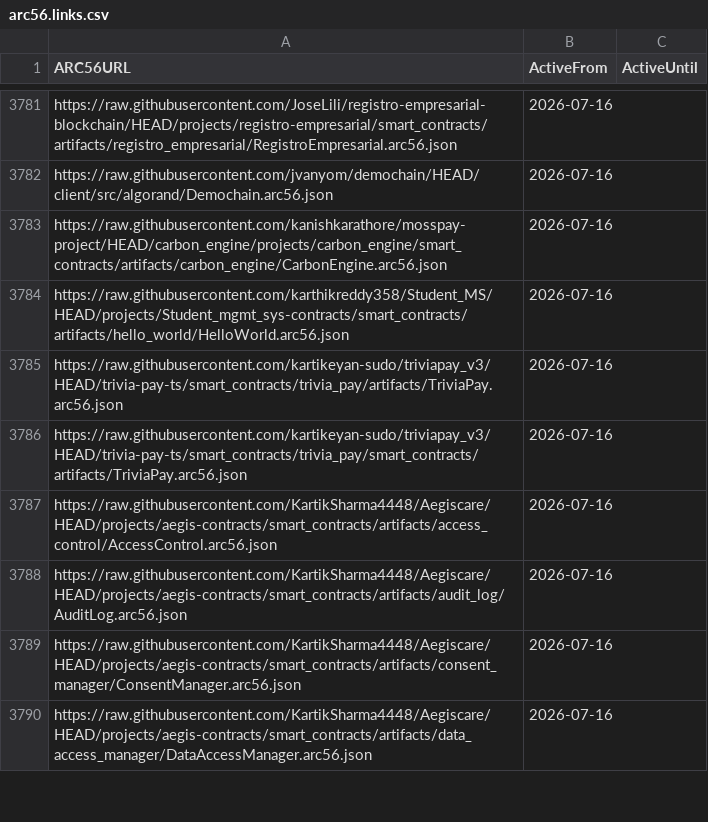
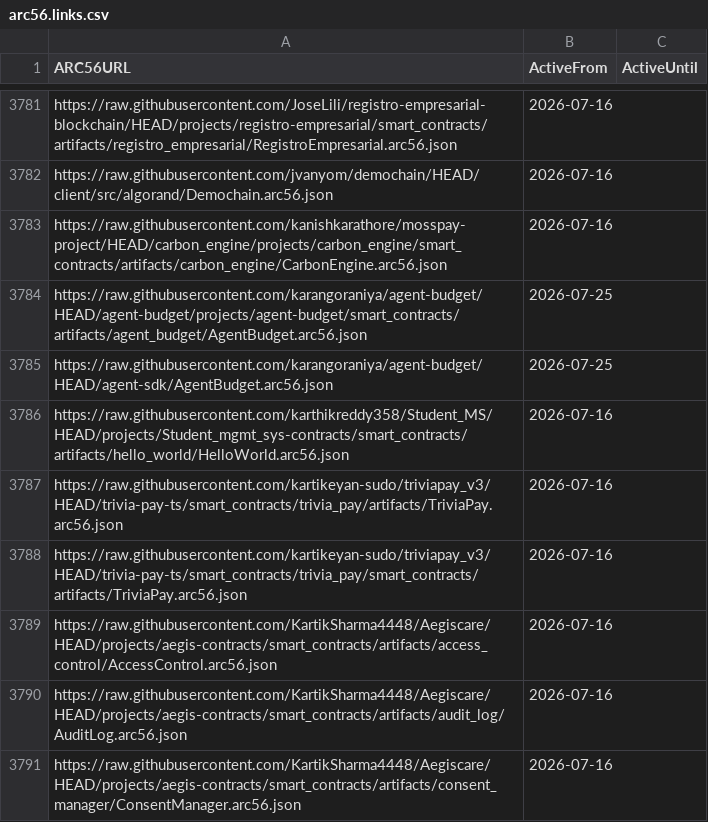
Before and after one commit to scholtz/ARC56Registry, a CSV file: arc56.links.csv, drawn as a sheet; only a part is shown, gaps mark what is left out; the shorter side is filled out with more unchanged rows.

```diff
--- a/arc56.links.csv
+++ b/arc56.links.csv
@@ -3783,2 +3783,4 @@ https://raw.githubusercontent.com/jvanyom/demochain/HEAD/client/src/algorand/Dem
 https://raw.githubusercontent.com/kanishkarathore/mosspay-project/HEAD/carbon_engine/projects/carbon_engine/smart_contracts/artifacts/carbon_engine/CarbonEngine.arc56.json,2026-07-16,
+https://raw.githubusercontent.com/karangoraniya/agent-budget/HEAD/agent-budget/projects/agent-budget/smart_contracts/artifacts/agent_budget/AgentBudget.arc56.json,2026-07-25,
+https://raw.githubusercontent.com/karangoraniya/agent-budget/HEAD/agent-sdk/AgentBudget.arc56.json,2026-07-25,
 https://raw.githubusercontent.com/karthikreddy358/Student_MS/HEAD/projects/Student_mgmt_sys-contracts/smart_contracts/artifacts/hello_world/HelloWorld.arc56.json,2026-07-16,
```
